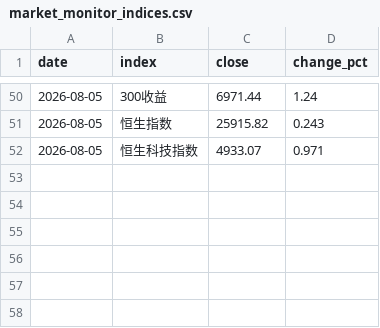
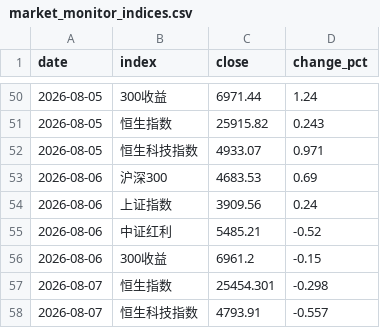
Before and after one commit to lakersfengjian-star/invdata, a CSV file: data/processed/market_monitor_indices.csv, drawn as a sheet; only a part is shown, gaps mark what is left out.

```diff
--- a/data/processed/market_monitor_indices.csv
+++ b/data/processed/market_monitor_indices.csv
@@ -52 +52,7 @@ date,index,close,change_pct
 2026-08-05,恒生科技指数,4933.07,0.971
+2026-08-06,沪深300,4683.53,0.69
+2026-08-06,上证指数,3909.56,0.24
+2026-08-06,中证红利,5485.21,-0.52
+2026-08-06,300收益,6961.2,-0.15
+2026-08-07,恒生指数,25454.301,-0.298
+2026-08-07,恒生科技指数,4793.91,-0.557
```
Also changed, not shown: data/processed/broad_etf_flow.csv, data/processed/index_amount_share.csv, 30 other files.
